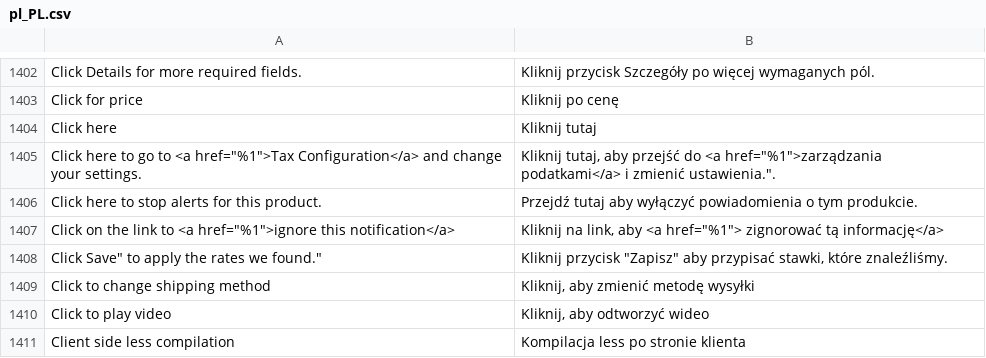
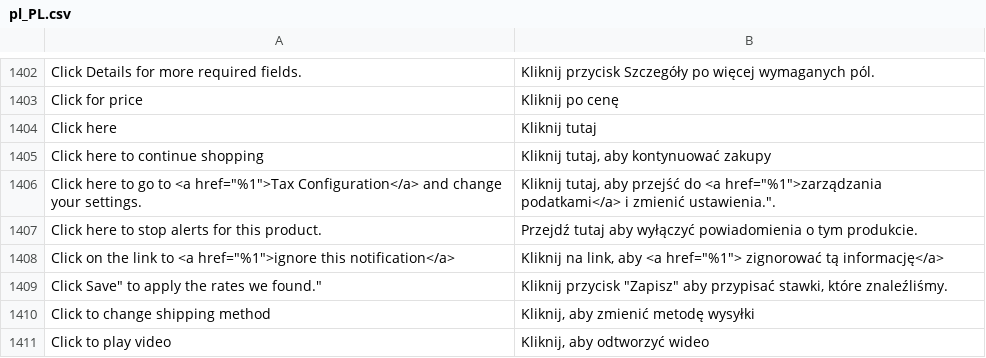
Before and after one commit to GARDENLAWN/hyvatheme, a CSV file: i18n/pl_PL.csv, drawn as a sheet; only a part is shown, gaps mark what is left out; the shorter side is filled out with more unchanged rows; the diff names each change by its address in the sheet, - before the commit and + after, or states it on an @@ line.

Commit message:
Init

```diff
--- a/i18n/pl_PL.csv
+++ b/i18n/pl_PL.csv
+row 1405: Click here to continue shopping | Kliknij tutaj, aby kontynuować zakupy
```
